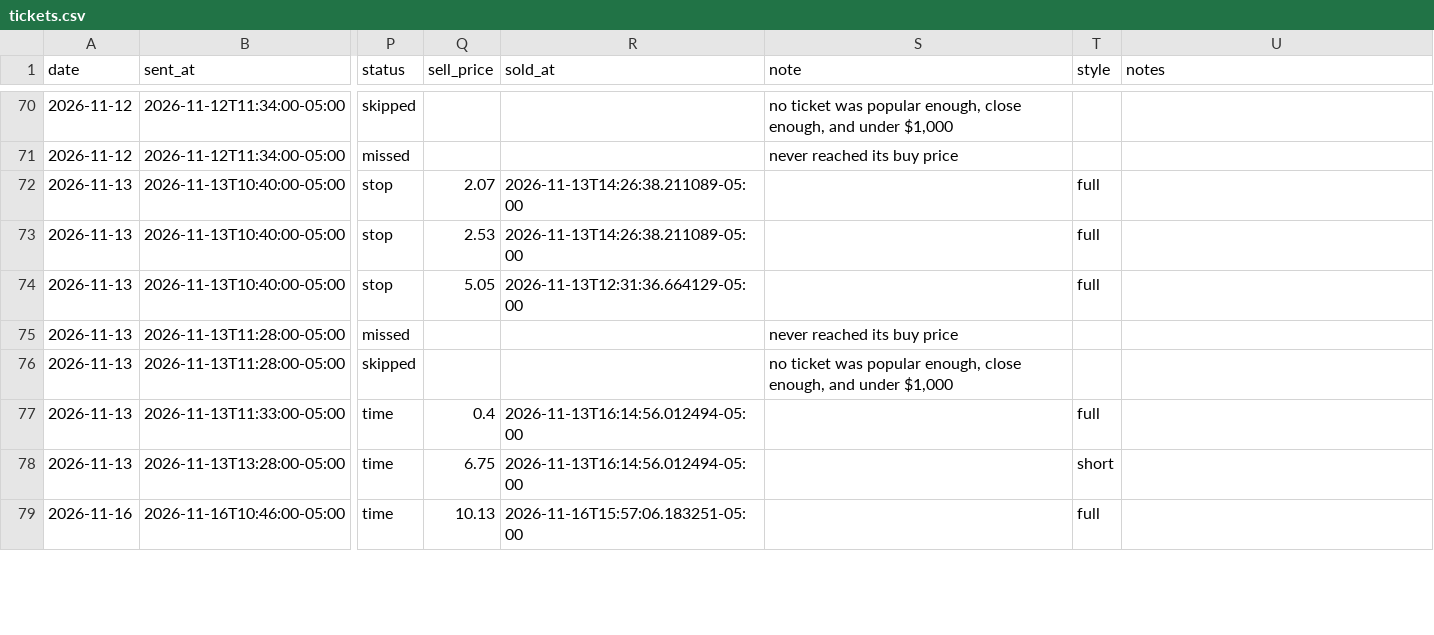
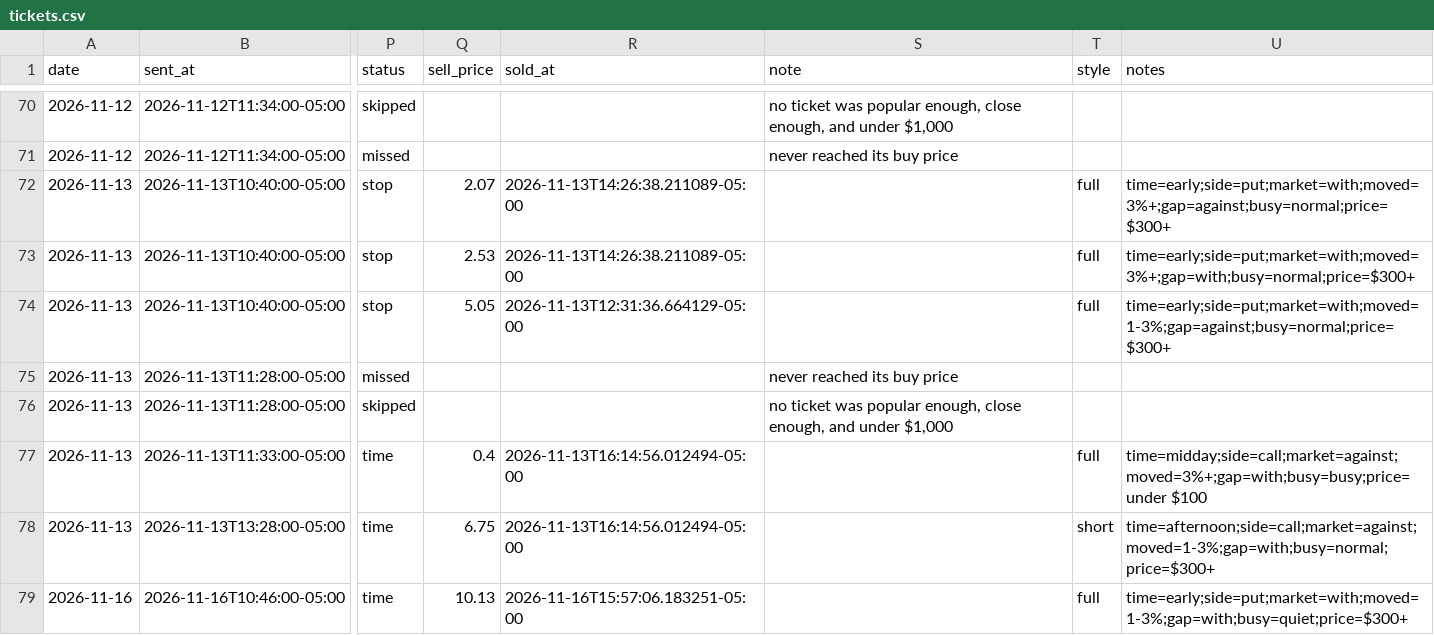
Before and after one commit to tauhid97/Options-Boss, a CSV file: data/tickets.csv, drawn as a sheet; only a part is shown, gaps mark what is left out; the diff covers the shown part only; the diff names each change by its address in the sheet, - before the commit and + after, or states it on an @@ line.

```diff
--- a/data/tickets.csv
+++ b/data/tickets.csv
-U72 (notes): (empty)
+U72 (notes): time=early;side=put;market=with;moved=3%+;gap=against;busy=normal;price=$300+
-U73 (notes): (empty)
+U73 (notes): time=early;side=put;market=with;moved=3%+;gap=with;busy=normal;price=$300+
-U74 (notes): (empty)
+U74 (notes): time=early;side=put;market=with;moved=1-3%;gap=against;busy=normal;price=$300+
-U77 (notes): (empty)
+U77 (notes): time=midday;side=call;market=against;moved=3%+;gap=with;busy=busy;price=under $100
-U78 (notes): (empty)
+U78 (notes): time=afternoon;side=call;market=against;moved=1-3%;gap=with;busy=normal;price=$300+
-U79 (notes): (empty)
+U79 (notes): time=early;side=put;market=with;moved=1-3%;gap=with;busy=quiet;price=$300+
```
Also changed, not shown: 53 edited cells elsewhere in this file, 3 other files.
